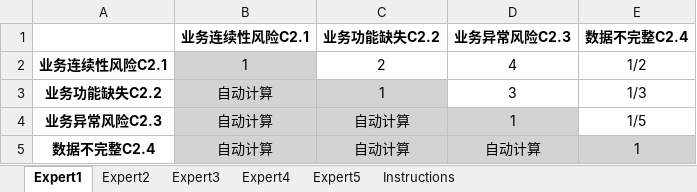
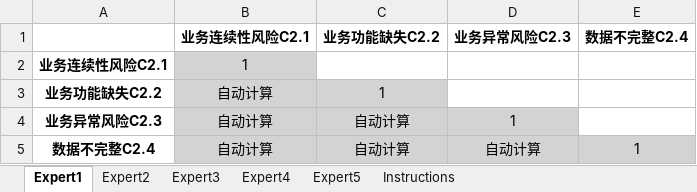
Before and after one commit to poplarch/risk_analysis, an Excel workbook: input/ahp_template_业务风险C2.xlsx, sheet Expert1, drawn as a sheet; values as stored, in another font and other column widths than the file's, no borders; the diff names each change by its address in the sheet, - before the commit and + after, or states it on an @@ line.

```diff
--- a/input/ahp_template_业务风险C2.xlsx (sheet Expert1)
+++ b/input/ahp_template_业务风险C2.xlsx (sheet Expert1)
-C2 (业务功能缺失C2.2): 2
+C2 (业务功能缺失C2.2): (empty)
-D2 (业务异常风险C2.3): 4
+D2 (业务异常风险C2.3): (empty)
-E2 (数据不完整C2.4): 1/2
+E2 (数据不完整C2.4): (empty)
-D3 (业务异常风险C2.3): 3
+D3 (业务异常风险C2.3): (empty)
-E3 (数据不完整C2.4): 1/3
+E3 (数据不完整C2.4): (empty)
-E4 (数据不完整C2.4): 1/5
+E4 (数据不完整C2.4): (empty)
```
Also changed, not shown: sheet Expert2, sheet Expert3, sheet Expert4, sheet Expert5, input/ahp_template_Goal.xlsx, input/ahp_template_供应链风险C5.xlsx, 6 other files.
